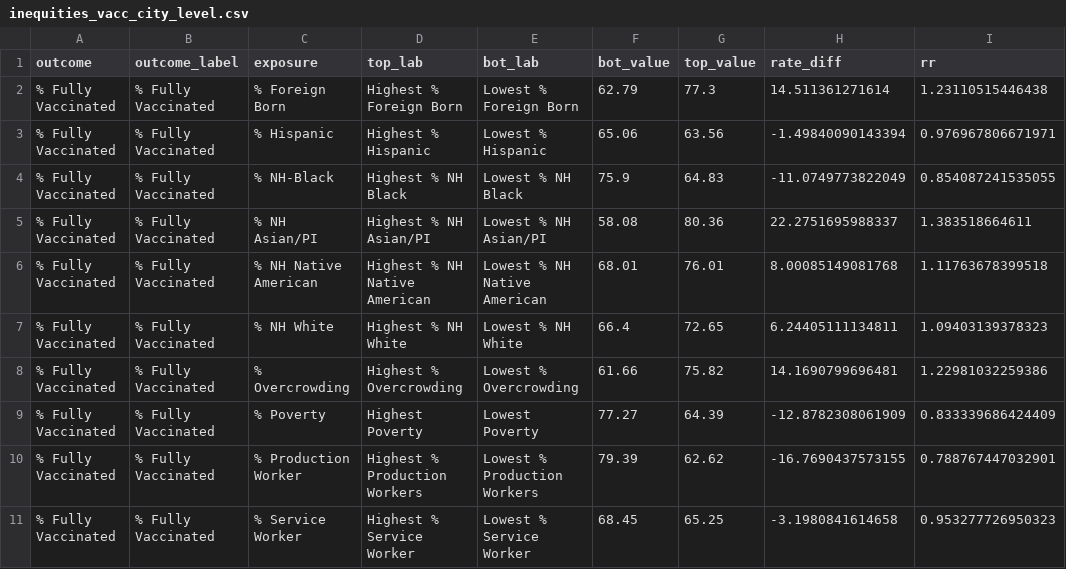
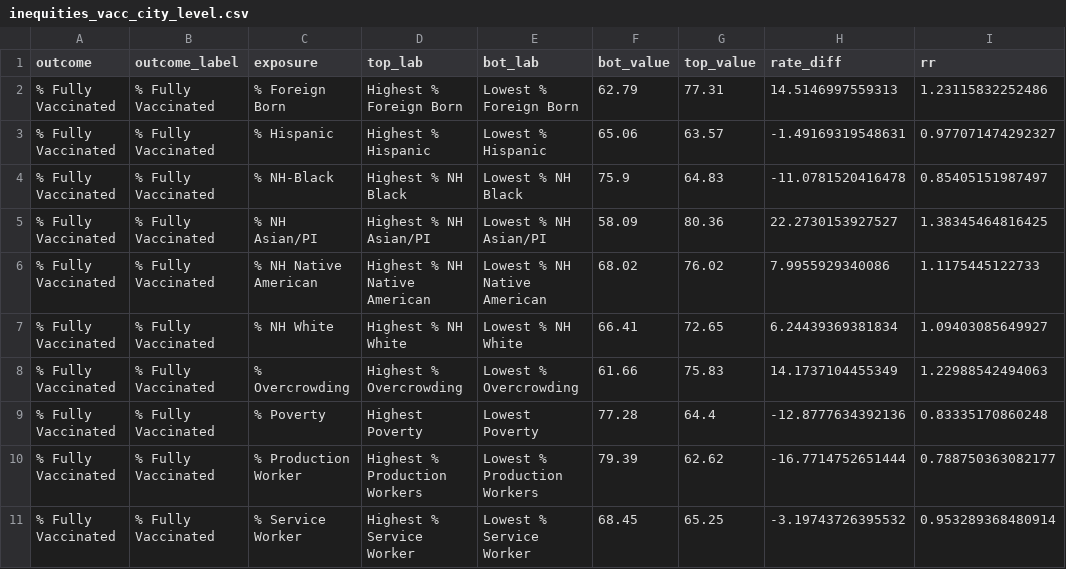
Before and after one commit to Drexel-UHC/covid_inequities_project, a CSV file: Vaccination/inequities/inequities_vacc_city_level.csv, drawn as a sheet; only a part is shown; the diff covers the shown part only.

```diff
--- a/Vaccination/inequities/inequities_vacc_city_level.csv
+++ b/Vaccination/inequities/inequities_vacc_city_level.csv
@@ -1,11 +1,11 @@
 outcome,outcome_label,exposure,top_lab,bot_lab,bot_value,top_value,rate_diff,rr
-% Fully Vaccinated,% Fully Vaccinated,% Foreign Born,Highest % Foreign Born,Lowest % Foreign Born,62.79,77.3,14.511361271614,1.23110515446438
-% Fully Vaccinated,% Fully Vaccinated,% Hispanic,Highest % Hispanic,Lowest % Hispanic,65.06,63.56,-1.49840090143394,0.976967806671971
-% Fully Vaccinated,% Fully Vaccinated,% NH-Black,Highest % NH Black,Lowest % NH Black,75.9,64.83,-11.0749773822049,0.854087241535055
-% Fully Vaccinated,% Fully Vaccinated,% NH Asian/PI,Highest % NH Asian/PI,Lowest % NH Asian/PI,58.08,80.36,22.2751695988337,1.383518664611
-% Fully Vaccinated,% Fully Vaccinated,% NH Native American,Highest % NH Native American,Lowest % NH Native American,68.01,76.01,8.00085149081768,1.11763678399518
-% Fully Vaccinated,% Fully Vaccinated,% NH White,Highest % NH White,Lowest % NH White,66.4,72.65,6.24405111134811,1.09403139378323
-% Fully Vaccinated,% Fully Vaccinated,% Overcrowding,Highest % Overcrowding,Lowest % Overcrowding,61.66,75.82,14.1690799696481,1.22981032259386
-% Fully Vaccinated,% Fully Vaccinated,% Poverty,Highest Poverty,Lowest Poverty,77.27,64.39,-12.8782308061909,0.833339686424409
-% Fully Vaccinated,% Fully Vaccinated,% Production Worker,Highest % Production Workers,Lowest % Production Workers,79.39,62.62,-16.7690437573155,0.788767447032901
-% Fully Vaccinated,% Fully Vaccinated,% Service Worker,Highest % Service Worker,Lowest % Service Worker,68.45,65.25,-3.1980841614658,0.953277726950323
+% Fully Vaccinated,% Fully Vaccinated,% Foreign Born,Highest % Foreign Born,Lowest % Foreign Born,62.79,77.31,14.5146997559313,1.23115832252486
+% Fully Vaccinated,% Fully Vaccinated,% Hispanic,Highest % Hispanic,Lowest % Hispanic,65.06,63.57,-1.49169319548631,0.977071474292327
+% Fully Vaccinated,% Fully Vaccinated,% NH-Black,Highest % NH Black,Lowest % NH Black,75.9,64.83,-11.0781520416478,0.85405151987497
+% Fully Vaccinated,% Fully Vaccinated,% NH Asian/PI,Highest % NH Asian/PI,Lowest % NH Asian/PI,58.09,80.36,22.2730153927527,1.38345464816425
+% Fully Vaccinated,% Fully Vaccinated,% NH Native American,Highest % NH Native American,Lowest % NH Native American,68.02,76.02,7.9955929340086,1.1175445122733
+% Fully Vaccinated,% Fully Vaccinated,% NH White,Highest % NH White,Lowest % NH White,66.41,72.65,6.24439369381834,1.09403085649927
+% Fully Vaccinated,% Fully Vaccinated,% Overcrowding,Highest % Overcrowding,Lowest % Overcrowding,61.66,75.83,14.1737104455349,1.22988542494063
+% Fully Vaccinated,% Fully Vaccinated,% Poverty,Highest Poverty,Lowest Poverty,77.28,64.4,-12.8777634392136,0.83335170860248
+% Fully Vaccinated,% Fully Vaccinated,% Production Worker,Highest % Production Workers,Lowest % Production Workers,79.39,62.62,-16.7714752651444,0.788750363082177
+% Fully Vaccinated,% Fully Vaccinated,% Service Worker,Highest % Service Worker,Lowest % Service Worker,68.45,65.25,-3.19743726395532,0.953289368480914
```
Also changed, not shown: 149 edited cells elsewhere in this file, Outcomes/inequities/inequities_city_level_data.csv, Outcomes/inequities/inequities_zcta_level.csv, 9 other files.
